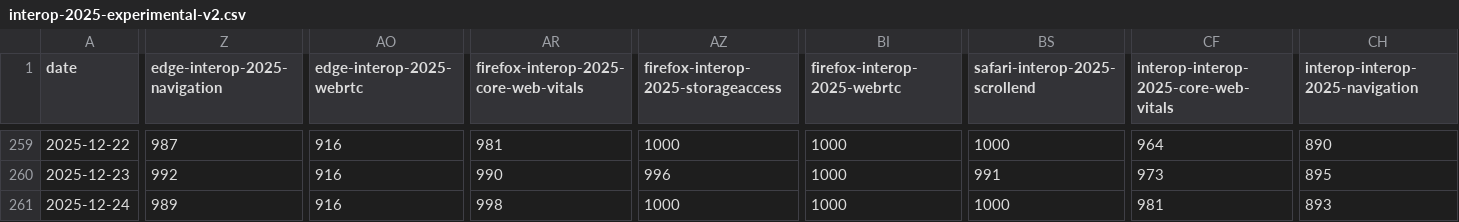
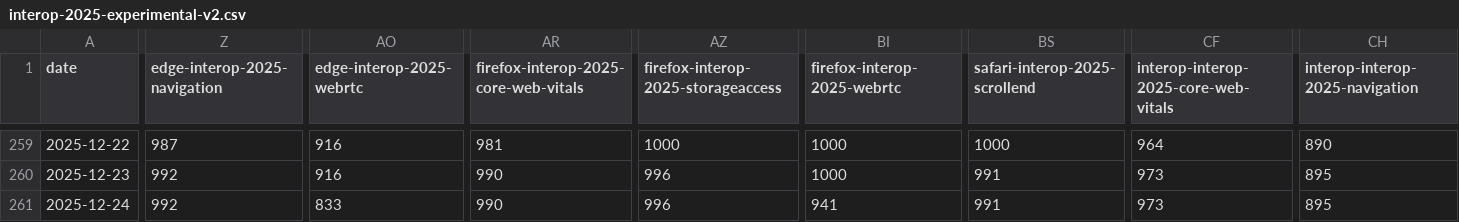
Before and after one commit to cauut121997-create/results-analysis, a CSV file: data/interop-2025/interop-2025-experimental-v2.csv, drawn as a sheet; only a part is shown, gaps mark what is left out; the diff covers the shown part only; the diff names each change by its address in the sheet, - before the commit and + after, or states it on an @@ line.

```diff
--- a/data/interop-2025/interop-2025-experimental-v2.csv
+++ b/data/interop-2025/interop-2025-experimental-v2.csv
-Z261 (edge-interop-2025-navigation): 989
+Z261 (edge-interop-2025-navigation): 992
-AO261 (edge-interop-2025-webrtc): 916
+AO261 (edge-interop-2025-webrtc): 833
-AR261: 998
+AR261: 990
-AZ261: 1000
+AZ261: 996
-BI261 (firefox-interop-2025-webrtc): 1000
+BI261 (firefox-interop-2025-webrtc): 941
-BS261 (safari-interop-2025-scrollend): 1000
+BS261 (safari-interop-2025-scrollend): 991
-CF261: 981
+CF261: 973
-CH261 (interop-interop-2025-navigation): 893
+CH261 (interop-interop-2025-navigation): 895
```
Also changed, not shown: 3 edited cells elsewhere in this file, data/experimental-browser-specific-failures.csv.
